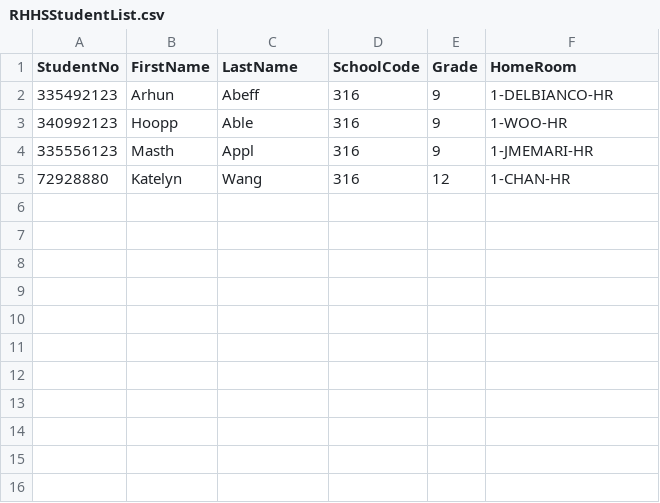
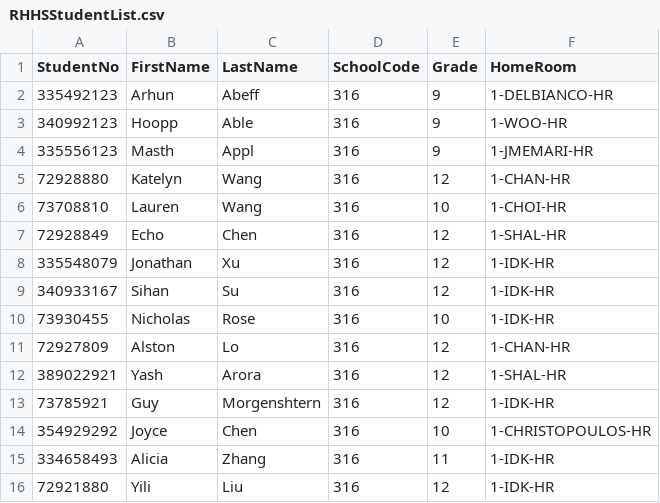
Before and after one commit to YashArora0606/Sign-In-Plus-Plus, a CSV file: database/RHHSStudentList.csv, drawn as a sheet.

Commit message:
more test lol ! inputted random names dw

```diff
--- a/database/RHHSStudentList.csv
+++ b/database/RHHSStudentList.csv
@@ -5 +5,12 @@ StudentNo,FirstName,LastName,SchoolCode,Grade,HomeRoom
 72928880,Katelyn,Wang,316,12,1-CHAN-HR
+73708810,Lauren,Wang,316,10,1-CHOI-HR
+72928849,Echo,Chen,316,12,1-SHAL-HR
+335548079,Jonathan,Xu,316,12,1-IDK-HR
+340933167,Sihan,Su,316,12,1-IDK-HR
+73930455,Nicholas,Rose,316,10,1-IDK-HR
+72927809,Alston,Lo,316,12,1-CHAN-HR
+389022921,Yash,Arora,316,12,1-SHAL-HR
+73785921,Guy,Morgenshtern,316,12,1-IDK-HR
+354929292,Joyce,Chen,316,10,1-CHRISTOPOULOS-HR
+334658493,Alicia,Zhang,316,11,1-IDK-HR
+72921880,Yili,Liu,316,12,1-IDK-HR
```
Also changed, not shown: 3 other files.
